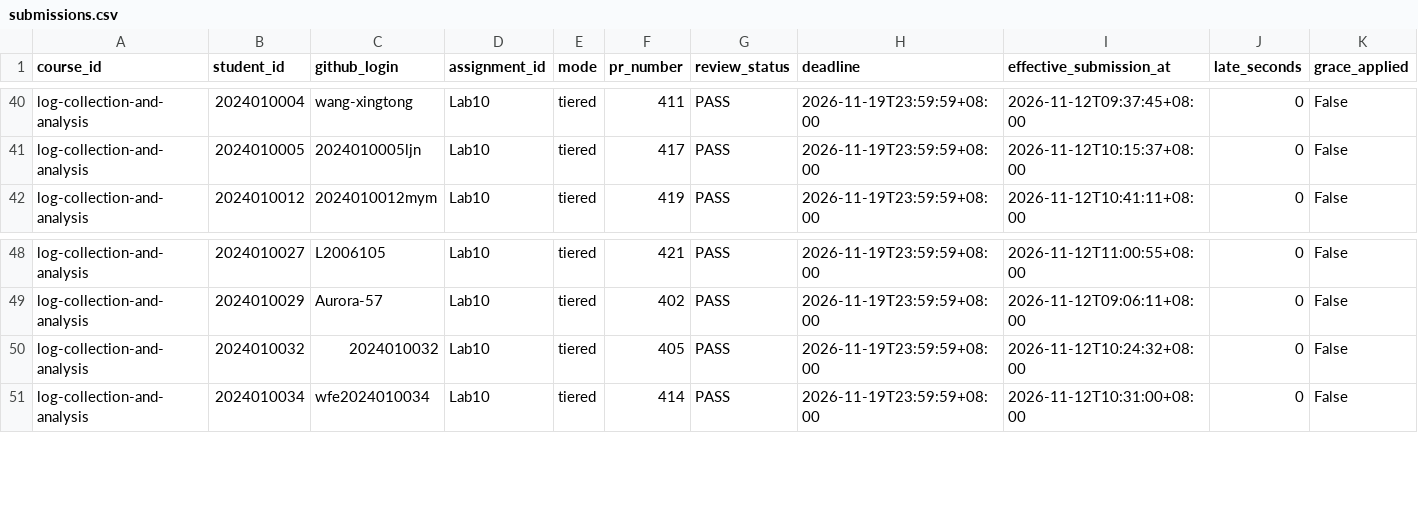
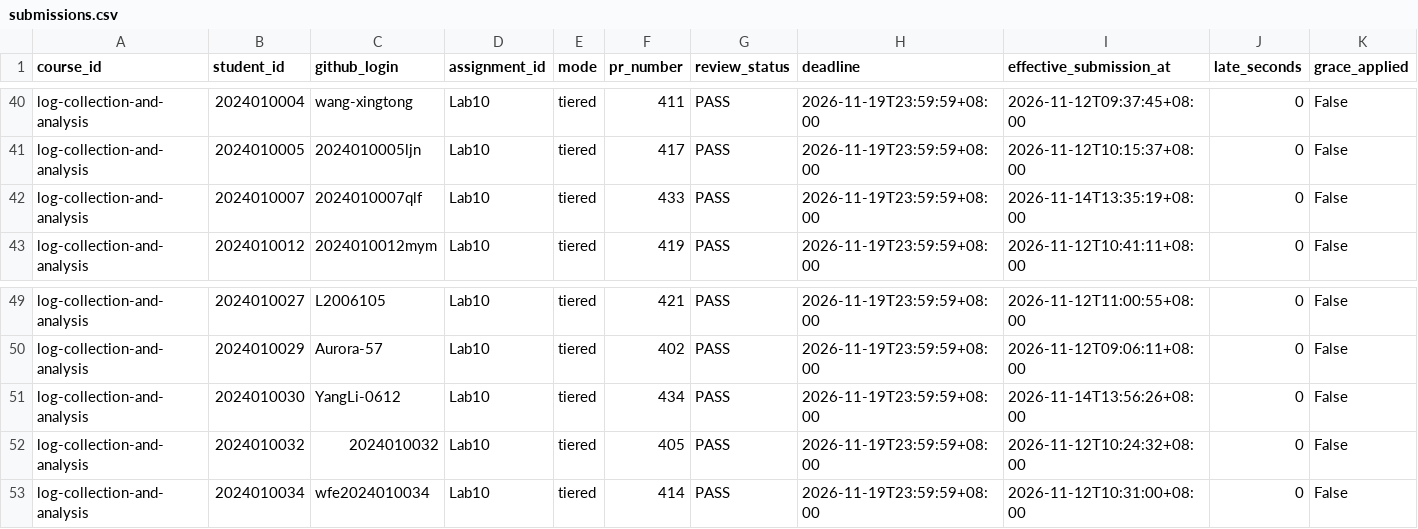
Before and after one commit to LiuXiYing/LogCollectionAndAnalysis, a CSV file: reports/submissions.csv, drawn as a sheet; only a part is shown, gaps mark what is left out; rows hold the shown columns only; the diff names each change by its address in the sheet, - before the commit and + after, or states it on an @@ line.

```diff
--- a/reports/submissions.csv
+++ b/reports/submissions.csv
+row 42: log-collection-and-analysis | 2024010007 | 2024010007qlf | Lab10 | tiered | 433 | PASS | 2026-11-19T23:59:59+08:00 | 2026-11-14T13:35:19+08:00 | 0 | False
+row 51: log-collection-and-analysis | 2024010030 | YangLi-0612 | Lab10 | tiered | 434 | PASS | 2026-11-19T23:59:59+08:00 | 2026-11-14T13:56:26+08:00 | 0 | False
```
